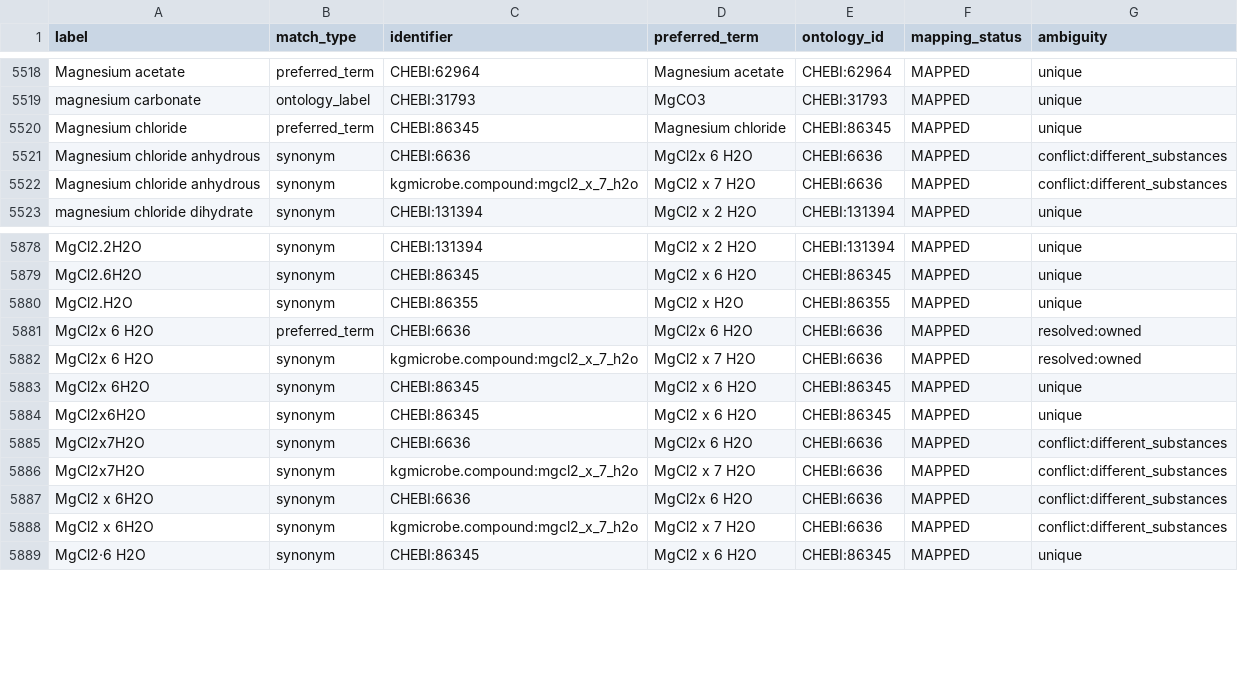
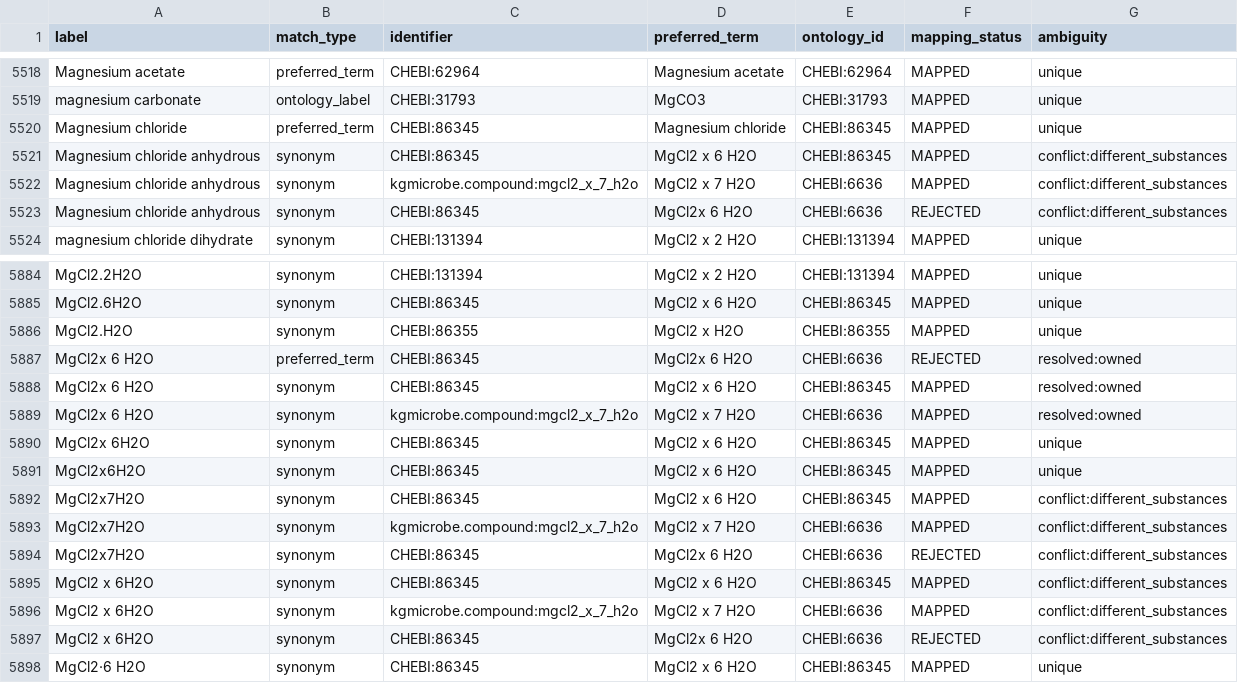
Before and after one commit to CultureBotAI/MediaIngredientMech, a CSV file: docs/data/label_index.csv, drawn as a sheet; only a part is shown, gaps mark what is left out; the diff covers the shown part only.

```diff
--- a/docs/data/label_index.csv
+++ b/docs/data/label_index.csv
@@ -5520,4 +5520,5 @@ magnesium carbonate,ontology_label,CHEBI:31793,MgCO3,CHEBI:31793,MAPPED,unique
 Magnesium chloride,preferred_term,CHEBI:86345,Magnesium chloride,CHEBI:86345,MAPPED,unique
-Magnesium chloride anhydrous,synonym,CHEBI:6636,MgCl2x 6 H2O,CHEBI:6636,MAPPED,conflict:different_substances
+Magnesium chloride anhydrous,synonym,CHEBI:86345,MgCl2 x 6 H2O,CHEBI:86345,MAPPED,conflict:different_substances
 Magnesium chloride anhydrous,synonym,kgmicrobe.compound:mgcl2_x_7_h2o,MgCl2 x 7 H2O,CHEBI:6636,MAPPED,conflict:different_substances
+Magnesium chloride anhydrous,synonym,CHEBI:86345,MgCl2x 6 H2O,CHEBI:6636,REJECTED,conflict:different_substances
 magnesium chloride dihydrate,synonym,CHEBI:131394,MgCl2 x 2 H2O,CHEBI:131394,MAPPED,unique
@@ -5880,3 +5886,4 @@ MgCl2.6H2O,synonym,CHEBI:86345,MgCl2 x 6 H2O,CHEBI:86345,MAPPED,unique
 MgCl2.H2O,synonym,CHEBI:86355,MgCl2 x H2O,CHEBI:86355,MAPPED,unique
-MgCl2x 6 H2O,preferred_term,CHEBI:6636,MgCl2x 6 H2O,CHEBI:6636,MAPPED,resolved:owned
+MgCl2x 6 H2O,preferred_term,CHEBI:86345,MgCl2x 6 H2O,CHEBI:6636,REJECTED,resolved:owned
+MgCl2x 6 H2O,synonym,CHEBI:86345,MgCl2 x 6 H2O,CHEBI:86345,MAPPED,resolved:owned
 MgCl2x 6 H2O,synonym,kgmicrobe.compound:mgcl2_x_7_h2o,MgCl2 x 7 H2O,CHEBI:6636,MAPPED,resolved:owned
@@ -5884,6 +5891,8 @@ MgCl2x 6H2O,synonym,CHEBI:86345,MgCl2 x 6 H2O,CHEBI:86345,MAPPED,unique
 MgCl2x6H2O,synonym,CHEBI:86345,MgCl2 x 6 H2O,CHEBI:86345,MAPPED,unique
-MgCl2x7H2O,synonym,CHEBI:6636,MgCl2x 6 H2O,CHEBI:6636,MAPPED,conflict:different_substances
+MgCl2x7H2O,synonym,CHEBI:86345,MgCl2 x 6 H2O,CHEBI:86345,MAPPED,conflict:different_substances
 MgCl2x7H2O,synonym,kgmicrobe.compound:mgcl2_x_7_h2o,MgCl2 x 7 H2O,CHEBI:6636,MAPPED,conflict:different_substances
-MgCl2 x 6H2O,synonym,CHEBI:6636,MgCl2x 6 H2O,CHEBI:6636,MAPPED,conflict:different_substances
+MgCl2x7H2O,synonym,CHEBI:86345,MgCl2x 6 H2O,CHEBI:6636,REJECTED,conflict:different_substances
+MgCl2 x 6H2O,synonym,CHEBI:86345,MgCl2 x 6 H2O,CHEBI:86345,MAPPED,conflict:different_substances
 MgCl2 x 6H2O,synonym,kgmicrobe.compound:mgcl2_x_7_h2o,MgCl2 x 7 H2O,CHEBI:6636,MAPPED,conflict:different_substances
+MgCl2 x 6H2O,synonym,CHEBI:86345,MgCl2x 6 H2O,CHEBI:6636,REJECTED,conflict:different_substances
 MgCl2·6 H2O,synonym,CHEBI:86345,MgCl2 x 6 H2O,CHEBI:86345,MAPPED,unique
```
Also changed, not shown: 6 added rows, 1 removed row and 14 edited cells elsewhere in this file, docs/data/all_ingredients.csv, docs/data/mapped_ingredients.csv, 13 other files.
